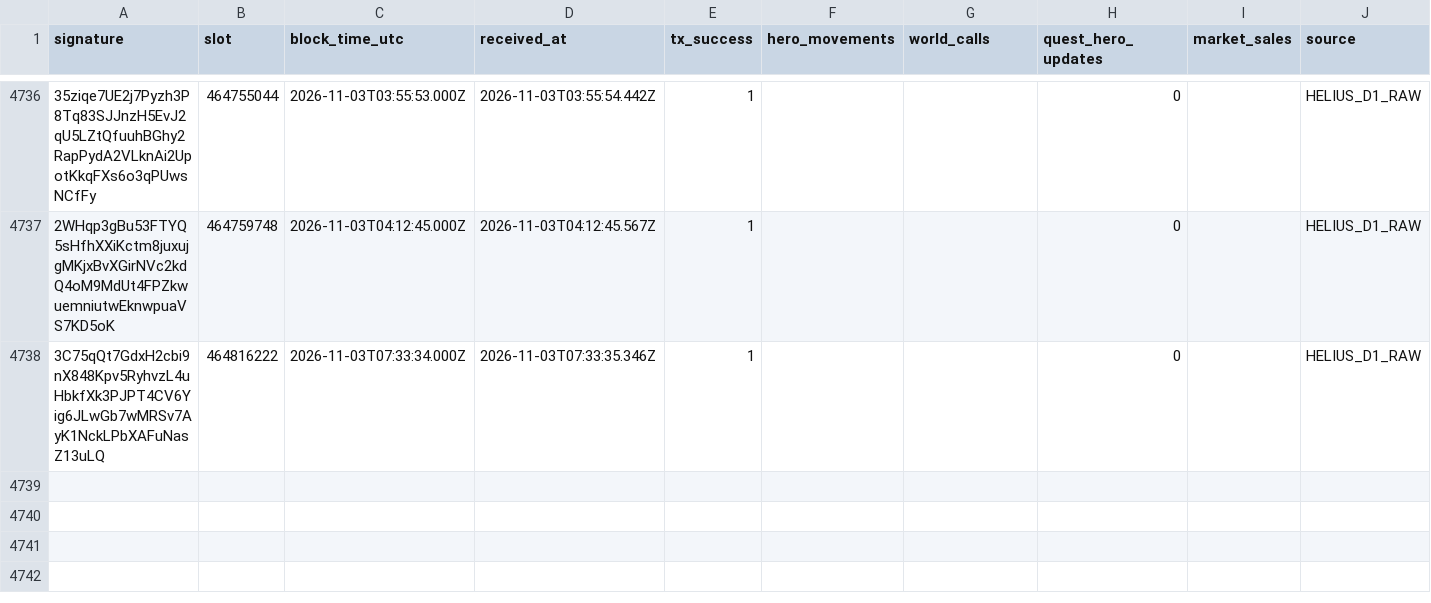
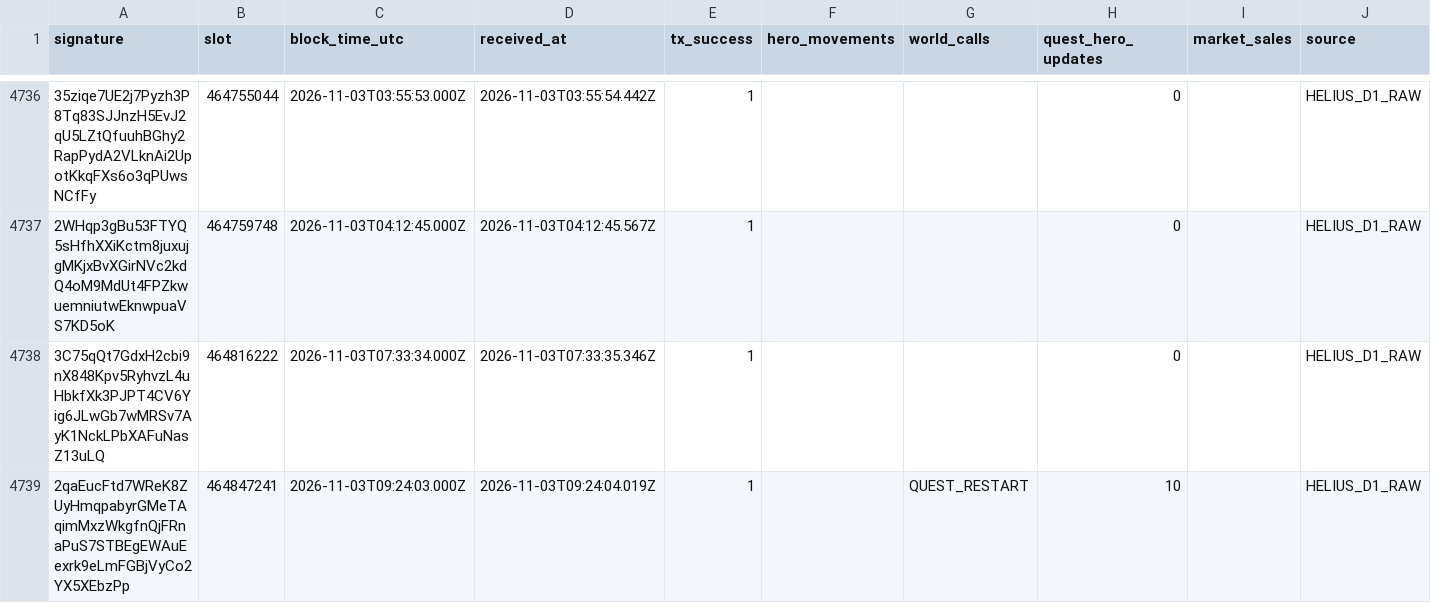
Before and after one commit to cjohnsongh/guild-saga-analytics, a CSV file: data/state/webhook_processed_events.csv, drawn as a sheet; only a part is shown, gaps mark what is left out; the diff names each change by its address in the sheet, - before the commit and + after, or states it on an @@ line.

```diff
--- a/data/state/webhook_processed_events.csv
+++ b/data/state/webhook_processed_events.csv
+row 4739: 2qaEucFtd7WReK8ZUyHmqpabyrGMeTAqimMxzWkgfnQjFRnaPuS7STBEgEWAuEexrk9eLmFGBjVyCo2YX5XEbzPp | 464847241 | 2026-11-03T09:24:03.000Z | 2026-11-03T09:24:04.019Z | 1 |  | QUEST_RESTART | 10 |  | HELIUS_D1_RAW
```
Also changed, not shown: data/state/hero_deltas.csv, 5 other files.
